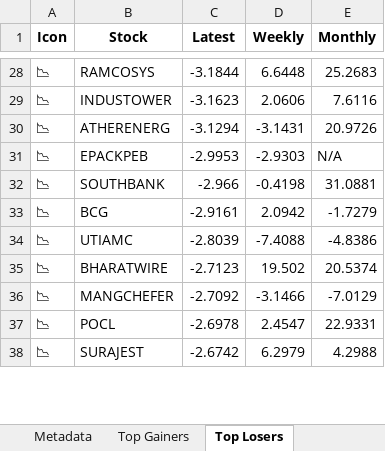
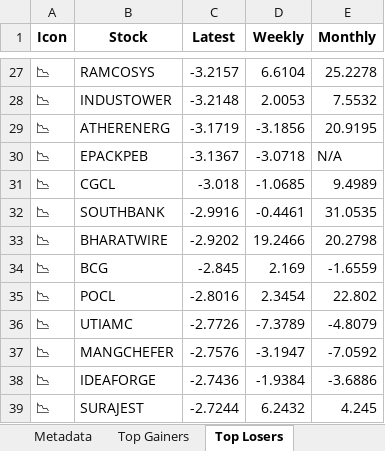
Before and after one commit to twyvernss/market-health-data, an Excel workbook: market_health_data.xlsx, sheet Top Losers, drawn as a sheet; only a part is shown, gaps mark what is left out; values as stored, in another font and other column widths than the file's, no borders; removed rows and columns are numbered as before the commit, all else as after; the diff covers the shown part only; the diff names each change by its address in the sheet, - before the commit and + after, or states it on an @@ line.

```diff
--- a/market_health_data.xlsx (sheet Top Losers)
+++ b/market_health_data.xlsx (sheet Top Losers)
-C27 (Latest): -3.1844
+C27 (Latest): -3.2157
-D27 (Weekly): 6.6448
+D27 (Weekly): 6.6104
-E27 (Monthly): 25.2683
+E27 (Monthly): 25.2278
-C28 (Latest): -3.1623
+C28 (Latest): -3.2148
-D28 (Weekly): 2.0606
+D28 (Weekly): 2.0053
-E28 (Monthly): 7.6116
+E28 (Monthly): 7.5532
-C29 (Latest): -3.1294
+C29 (Latest): -3.1719
-D29 (Weekly): -3.1431
+D29 (Weekly): -3.1856
-E29 (Monthly): 20.9726
+E29 (Monthly): 20.9195
-C30 (Latest): -2.9953
+C30 (Latest): -3.1367
-D30 (Weekly): -2.9303
+D30 (Weekly): -3.0718
+row 31: 📉 | CGCL | -3.018 | -1.0685 | 9.4989
-C32 (Latest): -2.966
+C32 (Latest): -2.9916
-D32 (Weekly): -0.4198
+D32 (Weekly): -0.4461
-E32 (Monthly): 31.0881
+E32 (Monthly): 31.0535
+row 33: 📉 | BHARATWIRE | -2.9202 | 19.2466 | 20.2798
-C34 (Latest): -2.9161
+C34 (Latest): -2.845
-D34 (Weekly): 2.0942
+D34 (Weekly): 2.169
-E34 (Monthly): -1.7279
+E34 (Monthly): -1.6559
+row 35: 📉 | POCL | -2.8016 | 2.3454 | 22.802
-C36 (Latest): -2.8039
+C36 (Latest): -2.7726
-D36 (Weekly): -7.4088
+D36 (Weekly): -7.3789
-E36 (Monthly): -4.8386
+E36 (Monthly): -4.8079
-row 35: 📉 | BHARATWIRE | -2.7123 | 19.502 | 20.5374
-C37 (Latest): -2.7092
+C37 (Latest): -2.7576
-D37 (Weekly): -3.1466
+D37 (Weekly): -3.1947
-E37 (Monthly): -7.0129
+E37 (Monthly): -7.0592
-row 37: 📉 | POCL | -2.6978 | 2.4547 | 22.9331
+row 38: 📉 | IDEAFORGE | -2.7436 | -1.9384 | -3.6886
-C39 (Latest): -2.6742
+C39 (Latest): -2.7244
-D39 (Weekly): 6.2979
+D39 (Weekly): 6.2432
-E39 (Monthly): 4.2988
+E39 (Monthly): 4.245
```
Also changed, not shown: 25 added rows, 27 removed rows and 60 edited cells elsewhere in this sheet, sheet Top Gainers, sheet 1 Month Performance, sheet distance from Dma50, sheet Metadata.
